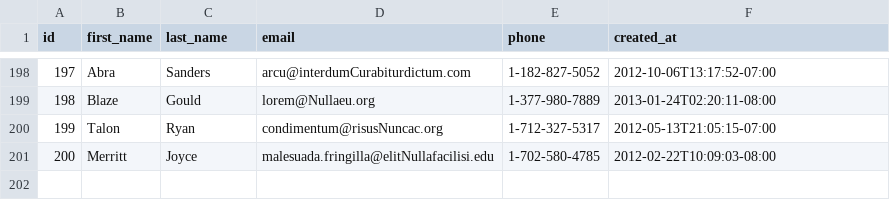
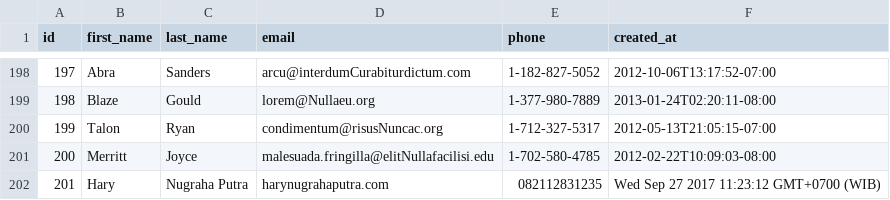
Before and after one commit to lively-fox-2017/parsing-data-async, a CSV file: people.csv, drawn as a sheet; only a part is shown, gaps mark what is left out.

Commit message:
Parsing Data Asynchonous Done

```diff
--- a/people.csv
+++ b/people.csv
@@ -201 +201,2 @@ id,first_name,last_name,email,phone,created_at
 200,Merritt,Joyce,malesuada.fringilla@elitNullafacilisi.edu,1-702-580-4785,2012-02-22T10:09:03-08:00
+201,Hary,Nugraha Putra,harynugrahaputra.com,082112831235,Wed Sep 27 2017 11:23:12 GMT+0700 (WIB)
```
Also changed, not shown: 1 other file.
